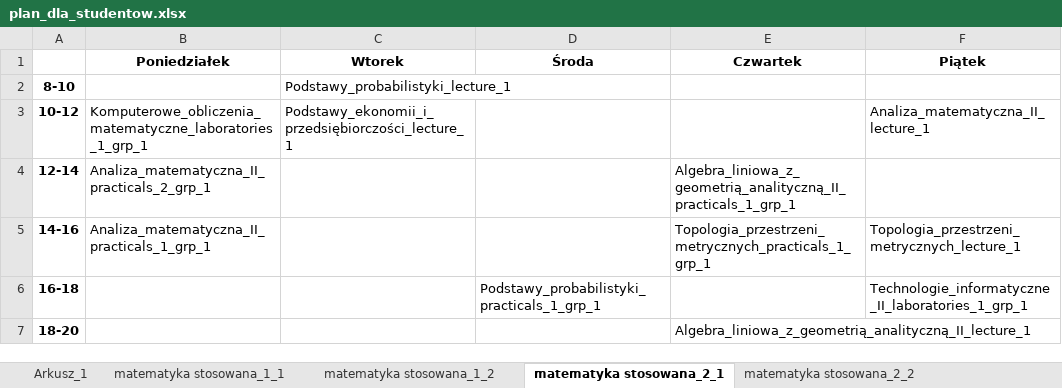
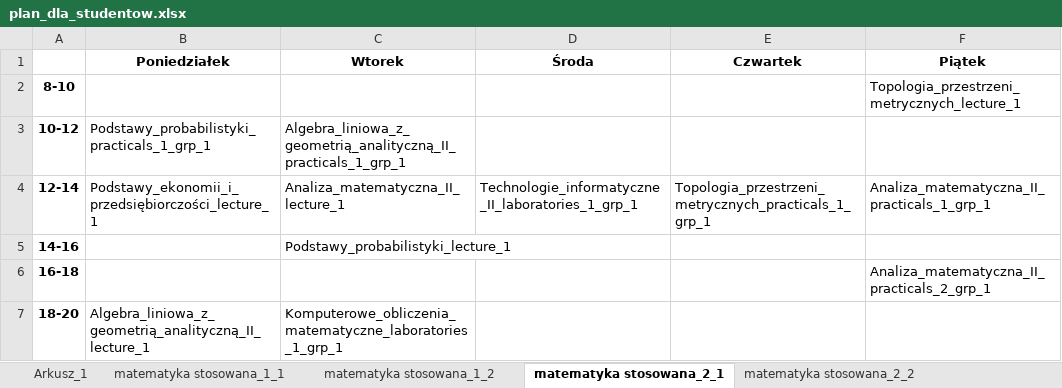
Before and after one commit to snosek/class_scheduling, an Excel workbook: plan_dla_studentow.xlsx, sheet matematyka stosowana_2_1, drawn as a sheet; values as stored, in another font and other column widths than the file's, no borders; the diff names each change by its address in the sheet, - before the commit and + after, or states it on an @@ line.

```diff
--- a/plan_dla_studentow.xlsx (sheet matematyka stosowana_2_1)
+++ b/plan_dla_studentow.xlsx (sheet matematyka stosowana_2_1)
-C2 (Wtorek): Podstawy_probabilistyki_lecture_1
+C2 (Wtorek): (empty)
-F2 (Piątek): (empty)
+F2 (Piątek): Topologia_przestrzeni_metrycznych_lecture_1
-B3 (Poniedziałek): Komputerowe_obliczenia_matematyczne_laboratories_1_grp_1
+B3 (Poniedziałek): Podstawy_probabilistyki_practicals_1_grp_1
-C3 (Wtorek): Podstawy_ekonomii_i_przedsiębiorczości_lecture_1
+C3 (Wtorek): Algebra_liniowa_z_geometrią_analityczną_II_practicals_1_grp_1
-F3 (Piątek): Analiza_matematyczna_II_lecture_1
+F3 (Piątek): (empty)
-B4 (Poniedziałek): Analiza_matematyczna_II_practicals_2_grp_1
+B4 (Poniedziałek): Podstawy_ekonomii_i_przedsiębiorczości_lecture_1
-C4 (Wtorek): (empty)
+C4 (Wtorek): Analiza_matematyczna_II_lecture_1
-D4 (Środa): (empty)
+D4 (Środa): Technologie_informatyczne_II_laboratories_1_grp_1
-E4 (Czwartek): Algebra_liniowa_z_geometrią_analityczną_II_practicals_1_grp_1
+E4 (Czwartek): Topologia_przestrzeni_metrycznych_practicals_1_grp_1
-F4 (Piątek): (empty)
+F4 (Piątek): Analiza_matematyczna_II_practicals_1_grp_1
-B5 (Poniedziałek): Analiza_matematyczna_II_practicals_1_grp_1
+B5 (Poniedziałek): (empty)
-C5 (Wtorek): (empty)
+C5 (Wtorek): Podstawy_probabilistyki_lecture_1
-E5 (Czwartek): Topologia_przestrzeni_metrycznych_practicals_1_grp_1
+E5 (Czwartek): (empty)
-F5 (Piątek): Topologia_przestrzeni_metrycznych_lecture_1
+F5 (Piątek): (empty)
-D6 (Środa): Podstawy_probabilistyki_practicals_1_grp_1
+D6 (Środa): (empty)
-F6 (Piątek): Technologie_informatyczne_II_laboratories_1_grp_1
+F6 (Piątek): Analiza_matematyczna_II_practicals_2_grp_1
-B7 (Poniedziałek): (empty)
+B7 (Poniedziałek): Algebra_liniowa_z_geometrią_analityczną_II_lecture_1
-C7 (Wtorek): (empty)
+C7 (Wtorek): Komputerowe_obliczenia_matematyczne_laboratories_1_grp_1
-E7 (Czwartek): Algebra_liniowa_z_geometrią_analityczną_II_lecture_1
+E7 (Czwartek): (empty)
```
Also changed, not shown: sheet matematyka stosowana_2_2, sheet matematyka stosowana_1_1, sheet matematyka stosowana_1_2, other sheet tabs, 2 other files.
